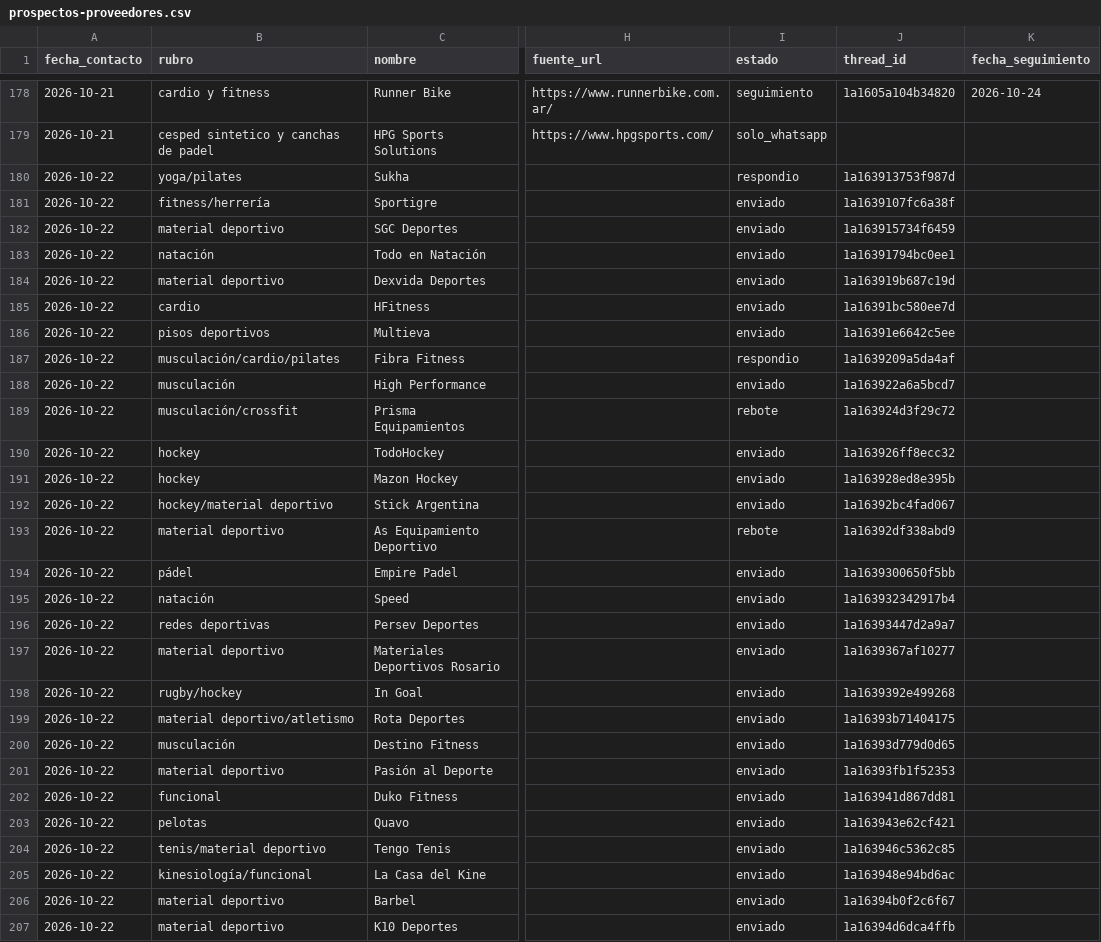
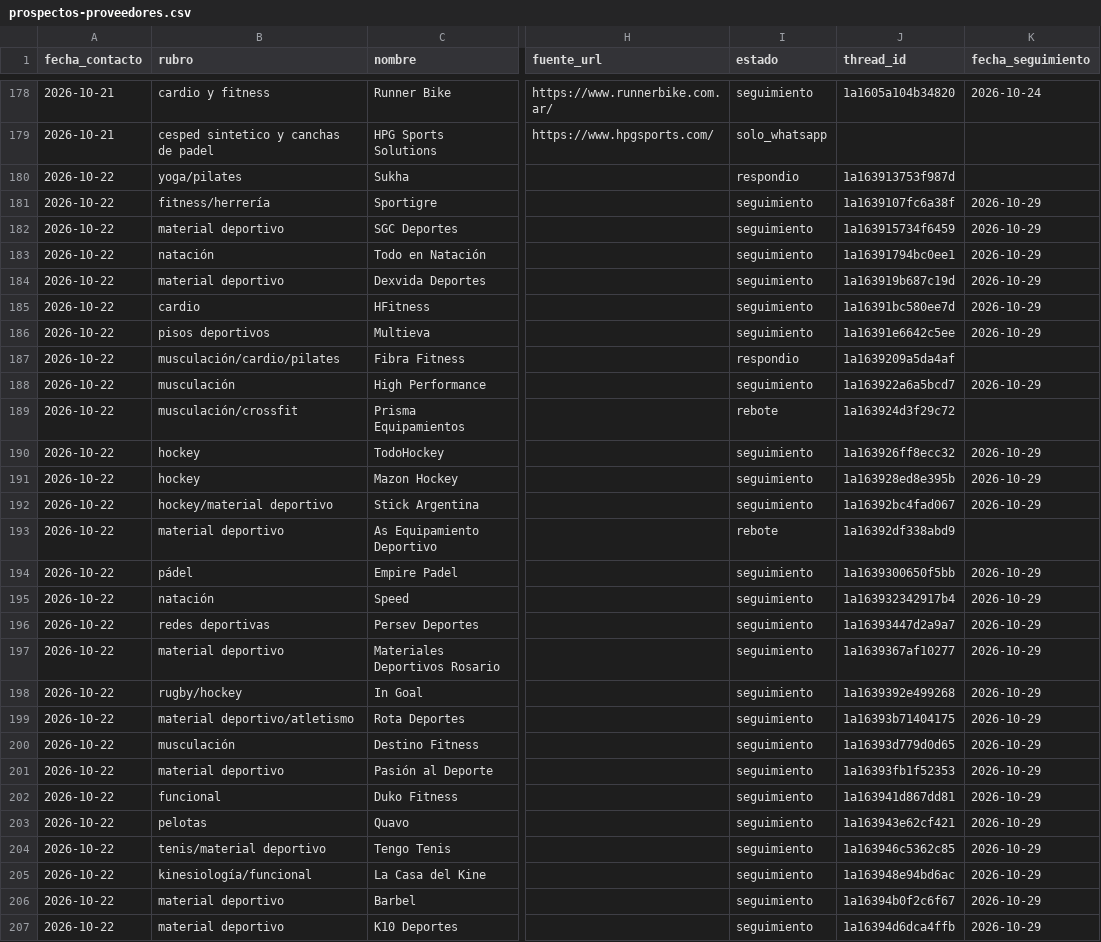
Before and after one commit to lagmannicolas-star/proyecto-fitness, a CSV file: ventas/prospectos-proveedores.csv, drawn as a sheet; only a part is shown, gaps mark what is left out; the diff covers the shown part only; the diff names each change by its address in the sheet, - before the commit and + after, or states it on an @@ line.

```diff
--- a/ventas/prospectos-proveedores.csv
+++ b/ventas/prospectos-proveedores.csv
-I181:I186 (estado): enviado
+I181:I186 (estado): seguimiento
-K181:K186 (fecha_seguimiento): (empty)
+K181:K186 (fecha_seguimiento): 2026-10-29
-I188 (estado): enviado
+I188 (estado): seguimiento
-K188 (fecha_seguimiento): (empty)
+K188 (fecha_seguimiento): 2026-10-29
-I190:I192 (estado): enviado
+I190:I192 (estado): seguimiento
-K190:K192 (fecha_seguimiento): (empty)
+K190:K192 (fecha_seguimiento): 2026-10-29
-I194:I207 (estado): enviado
+I194:I207 (estado): seguimiento
-K194:K207 (fecha_seguimiento): (empty)
+K194:K207 (fecha_seguimiento): 2026-10-29
```
Also changed, not shown: 1 added row and 29 edited cells elsewhere in this file.
